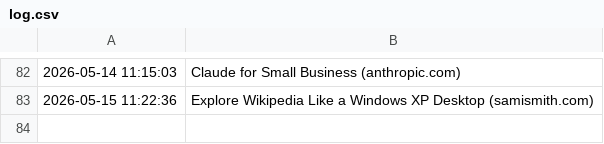
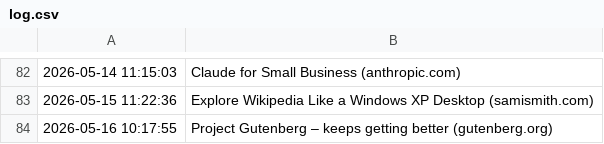
Before and after one commit to Trish0606/daily-web-scraper, a CSV file: log.csv, drawn as a sheet; only a part is shown, gaps mark what is left out.

```diff
--- a/log.csv
+++ b/log.csv
@@ -83 +83,2 @@
 2026-05-15 11:22:36,Explore Wikipedia Like a Windows XP Desktop (samismith.com)
+2026-05-16 10:17:55,Project Gutenberg – keeps getting better (gutenberg.org)
```
